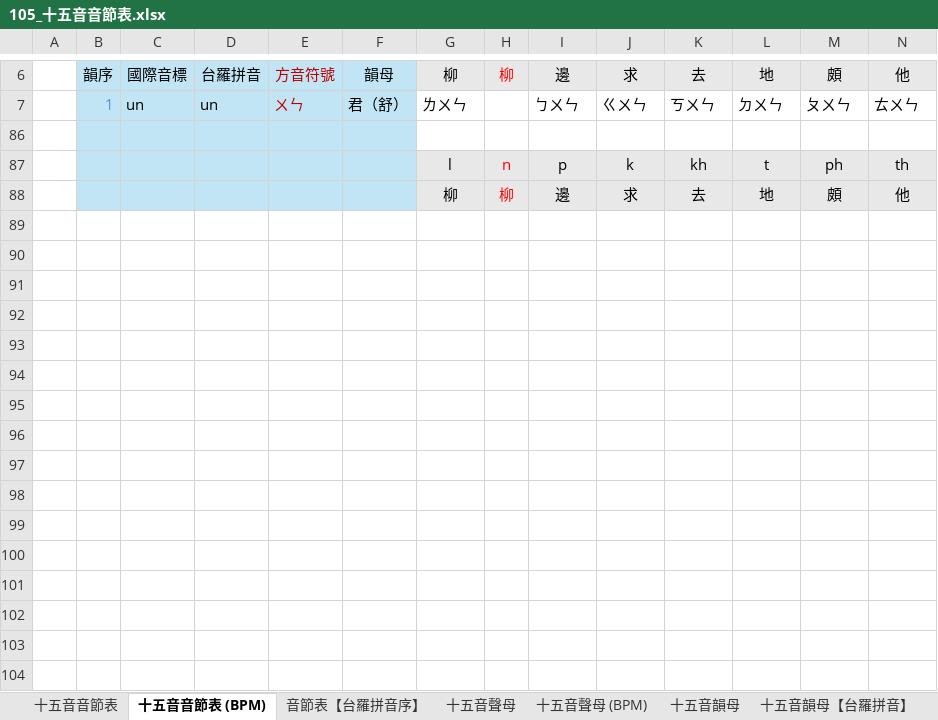
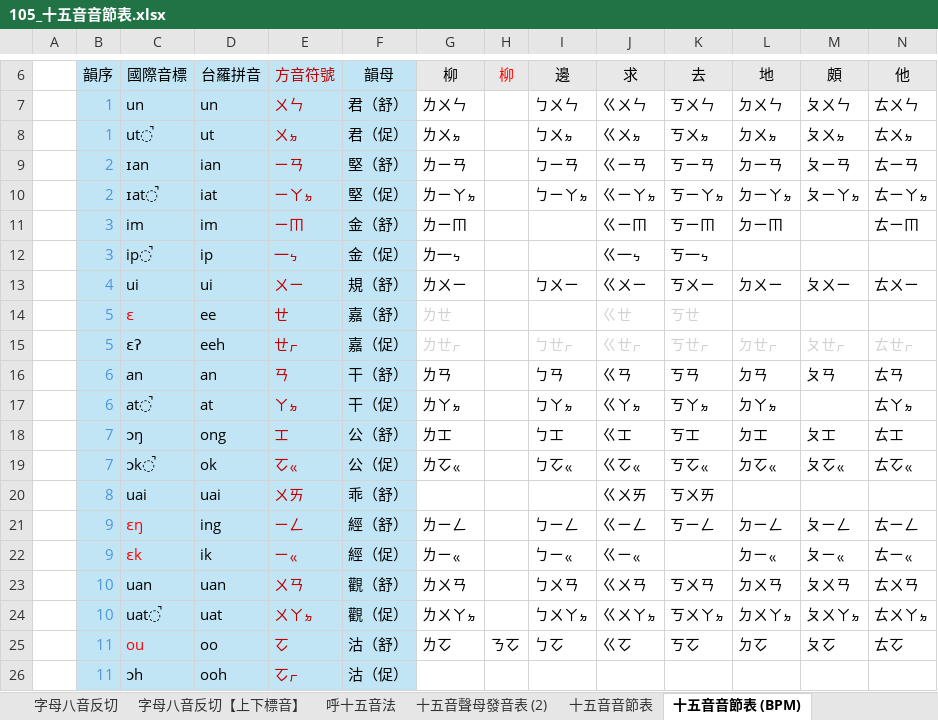
Before and after one commit to AlanJui/rime-tlpa, an Excel workbook: docs/105_十五音音節表.xlsx, sheet 十五音音節表 (BPM), drawn as a sheet; only a part is shown, gaps mark what is left out; the shorter side is filled out with more unchanged rows; values as stored, in another font and other column widths than the file's, no borders; rows hold the shown columns only; the diff covers the shown part only; the diff names each change by its address in the sheet, - before the commit and + after, or states it on an @@ line.

```diff
--- a/docs/105_十五音音節表.xlsx (sheet 十五音音節表 (BPM))
+++ b/docs/105_十五音音節表.xlsx (sheet 十五音音節表 (BPM))
+sheet tab: 字母八音反切
+sheet tab: 字母八音反切【上下標音】
+sheet tab: 呼十五音法
+sheet tab: 十五音聲母發音表 (2)
@@ row 8 unhidden:  | 1 | ut̚ | ut | ㄨㆵ | 君（促） | ㄌㄨㆵ |  | ㄅㄨㆵ | ㄍㄨㆵ | ㄎㄨㆵ | ㄉㄨㆵ | ㄆㄨㆵ | ㄊㄨㆵ @@
@@ row 9 unhidden:  | 2 | ɪan | ian | ㄧㄢ | 堅（舒） | ㄌㄧㄢ |  | ㄅㄧㄢ | ㄍㄧㄢ | ㄎㄧㄢ | ㄉㄧㄢ | ㄆㄧㄢ | ㄊㄧㄢ @@
@@ row 10 unhidden:  | 2 | ɪat̚ | iat | ㄧㄚㆵ | 堅（促） | ㄌㄧㄚㆵ |  | ㄅㄧㄚㆵ | ㄍㄧㄚㆵ | ㄎㄧㄚㆵ | ㄉㄧㄚㆵ | ㄆㄧㄚㆵ | ㄊㄧㄚㆵ @@
@@ row 11 unhidden:  | 3 | im | im | ㄧㆬ | 金（舒） | ㄌㄧㆬ |  |  | ㄍㄧㆬ | ㄎㄧㆬ | ㄉㄧㆬ |  | ㄊㄧㆬ @@
@@ row 12 unhidden:  | 3 | ip̚ | ip | 一ㆴ | 金（促） | ㄌ一ㆴ |  |  | ㄍ一ㆴ | ㄎ一ㆴ @@
@@ row 13 unhidden:  | 4 | ui | ui | ㄨㄧ | 規（舒） | ㄌㄨㄧ |  | ㄅㄨㄧ | ㄍㄨㄧ | ㄎㄨㄧ | ㄉㄨㄧ | ㄆㄨㄧ | ㄊㄨㄧ @@
@@ row 14 unhidden:  | 5 | ɛ | ee | ㄝ | 嘉（舒） | ㄌㄝ |  |  | ㄍㄝ | ㄎㄝ @@
@@ row 15 unhidden:  | 5 | ɛʔ | eeh | ㄝㆷ | 嘉（促） | ㄌㄝㆷ |  | ㄅㄝㆷ | ㄍㄝㆷ | ㄎㄝㆷ | ㄉㄝㆷ | ㄆㄝㆷ | ㄊㄝㆷ @@
@@ row 16 unhidden:  | 6 | an | an | ㄢ | 干（舒） | ㄌㄢ |  | ㄅㄢ | ㄍㄢ | ㄎㄢ | ㄉㄢ | ㄆㄢ | ㄊㄢ @@
@@ row 17 unhidden:  | 6 | at̚ | at | ㄚㆵ | 干（促） | ㄌㄚㆵ |  | ㄅㄚㆵ | ㄍㄚㆵ | ㄎㄚㆵ | ㄉㄚㆵ |  | ㄊㄚㆵ @@
@@ row 18 unhidden:  | 7 | ɔŋ | ong | ㆲ | 公（舒） | ㄌㆲ |  | ㄅㆲ | ㄍㆲ | ㄎㆲ | ㄉㆲ | ㄆㆲ | ㄊㆲ @@
@@ row 19 unhidden:  | 7 | ɔk̚ | ok | ㆦㆻ | 公（促） | ㄌㆦㆻ |  | ㄅㆦㆻ | ㄍㆦㆻ | ㄎㆦㆻ | ㄉㆦㆻ | ㄆㆦㆻ | ㄊㆦㆻ @@
@@ row 20 unhidden:  | 8 | uai | uai | ㄨㄞ | 乖（舒） |  |  |  | ㄍㄨㄞ | ㄎㄨㄞ @@
@@ row 21 unhidden:  | 9 | ɛŋ | ing | ㄧㄥ | 經（舒） | ㄌㄧㄥ |  | ㄅㄧㄥ | ㄍㄧㄥ | ㄎㄧㄥ | ㄉㄧㄥ | ㄆㄧㄥ | ㄊㄧㄥ @@
@@ row 22 unhidden:  | 9 | ɛk | ik | ㄧㆻ | 經（促） | ㄌㄧㆻ |  | ㄅㄧㆻ | ㄍㄧㆻ |  | ㄉㄧㆻ | ㄆㄧㆻ | ㄊㄧㆻ @@
@@ row 23 unhidden:  | 10 | uan | uan | ㄨㄢ | 觀（舒） | ㄌㄨㄢ |  | ㄅㄨㄢ | ㄍㄨㄢ | ㄎㄨㄢ | ㄉㄨㄢ | ㄆㄨㄢ | ㄊㄨㄢ @@
@@ row 24 unhidden:  | 10 | uat̚ | uat | ㄨㄚㆵ | 觀（促） | ㄌㄨㄚㆵ |  | ㄅㄨㄚㆵ | ㄍㄨㄚㆵ | ㄎㄨㄚㆵ | ㄉㄨㄚㆵ | ㄆㄨㄚㆵ | ㄊㄨㄚㆵ @@
@@ row 25 unhidden:  | 11 | ou | oo | ㆦ | 沽（舒） | ㄌㆦ | ㄋㆦ | ㄅㆦ | ㄍㆦ | ㄎㆦ | ㄉㆦ | ㄆㆦ | ㄊㆦ @@
@@ row 26 unhidden:  | 11 | ɔh | ooh | ㆦㆷ | 沽（促） @@
```
Also changed, not shown: 2 added rows and 58 hidden or unhidden rows elsewhere in this sheet, sheet 十五音韻母, sheet 音節表【台羅拼音序】, other sheet tabs, formulas that keep their value, 1 other file.
